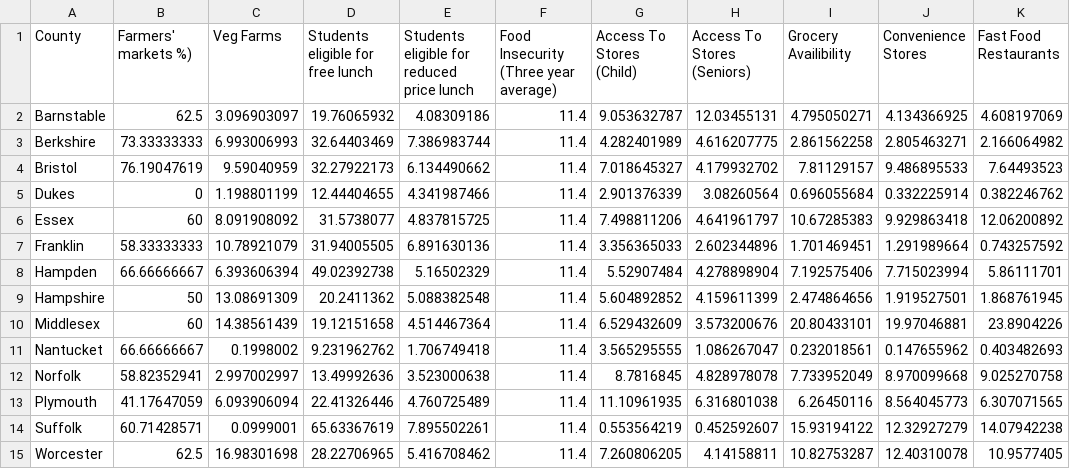
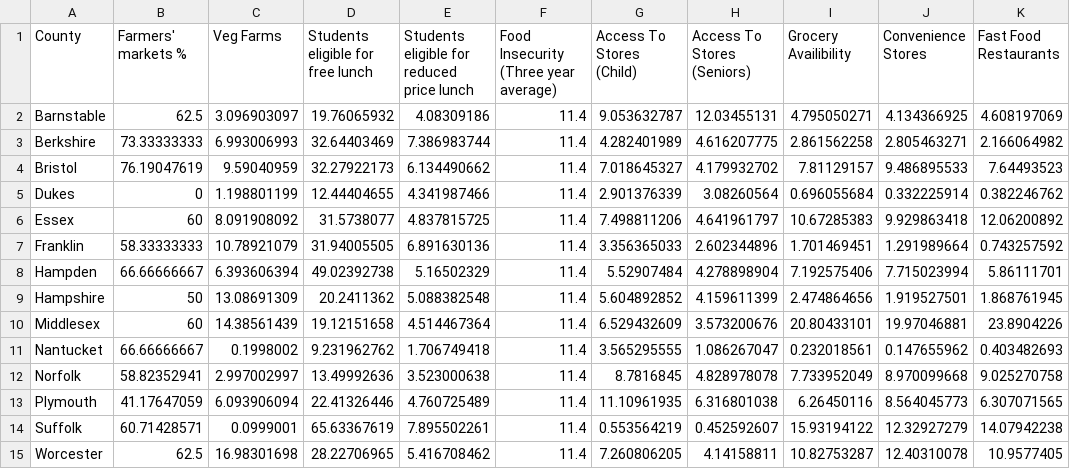
Before and after one commit to Chitrakraj/US-Obesity, a CSV file: data/data2014_Factors_AllCounties.csv, drawn as a sheet; only a part is shown; the diff names each change by its address in the sheet, - before the commit and + after, or states it on an @@ line.

```diff
--- a/data/data2014_Factors_AllCounties.csv
+++ b/data/data2014_Factors_AllCounties.csv
-B1: Farmers' markets %)
+B1: Farmers' markets %
```
Also changed, not shown: data/data2014_Factors_Average.csv, data/data2014_Factors_LeastObese.csv, 17 other files.
